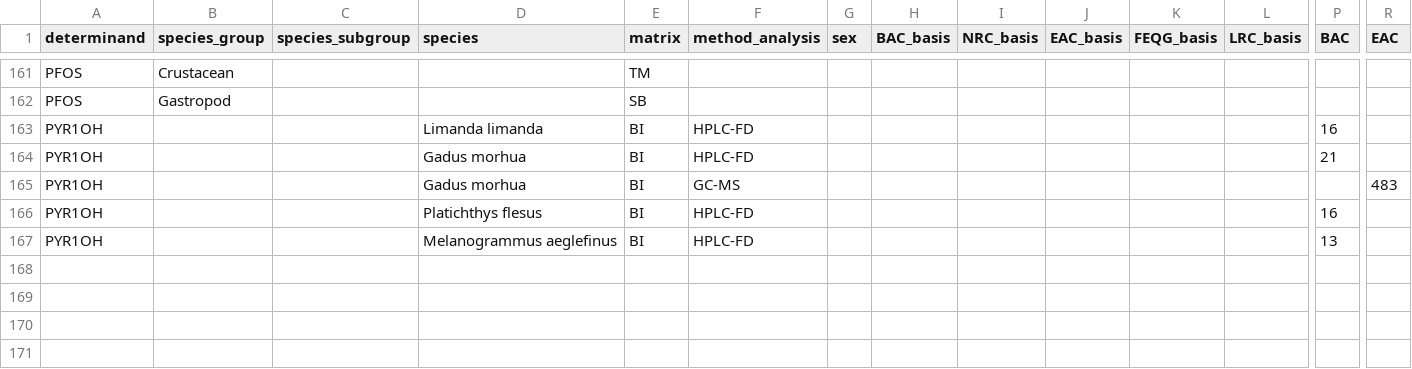
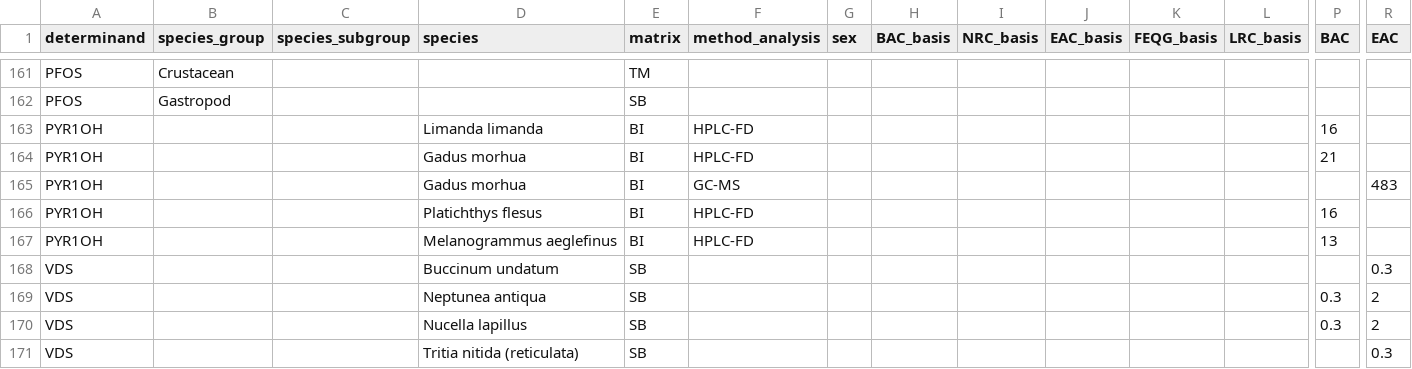
Before and after one commit to osparcomm/HARSAT, a CSV file: information/OSPAR_2022/thresholds_biota.csv, drawn as a sheet; only a part is shown, gaps mark what is left out; rows hold the shown columns only; the diff names each change by its address in the sheet, - before the commit and + after, or states it on an @@ line.

```diff
--- a/information/OSPAR_2022/thresholds_biota.csv
+++ b/information/OSPAR_2022/thresholds_biota.csv
+row 168: VDS |  |  | Buccinum undatum | SB |  |  |  |  |  |  |  |  | 0.3
+row 169: VDS |  |  | Neptunea antiqua | SB |  |  |  |  |  |  |  | 0.3 | 2
+row 170: VDS |  |  | Nucella lapillus | SB |  |  |  |  |  |  |  | 0.3 | 2
+row 171: VDS |  |  | Tritia nitida (reticulata) | SB |  |  |  |  |  |  |  |  | 0.3
```
Also changed, not shown: 1 other file.
